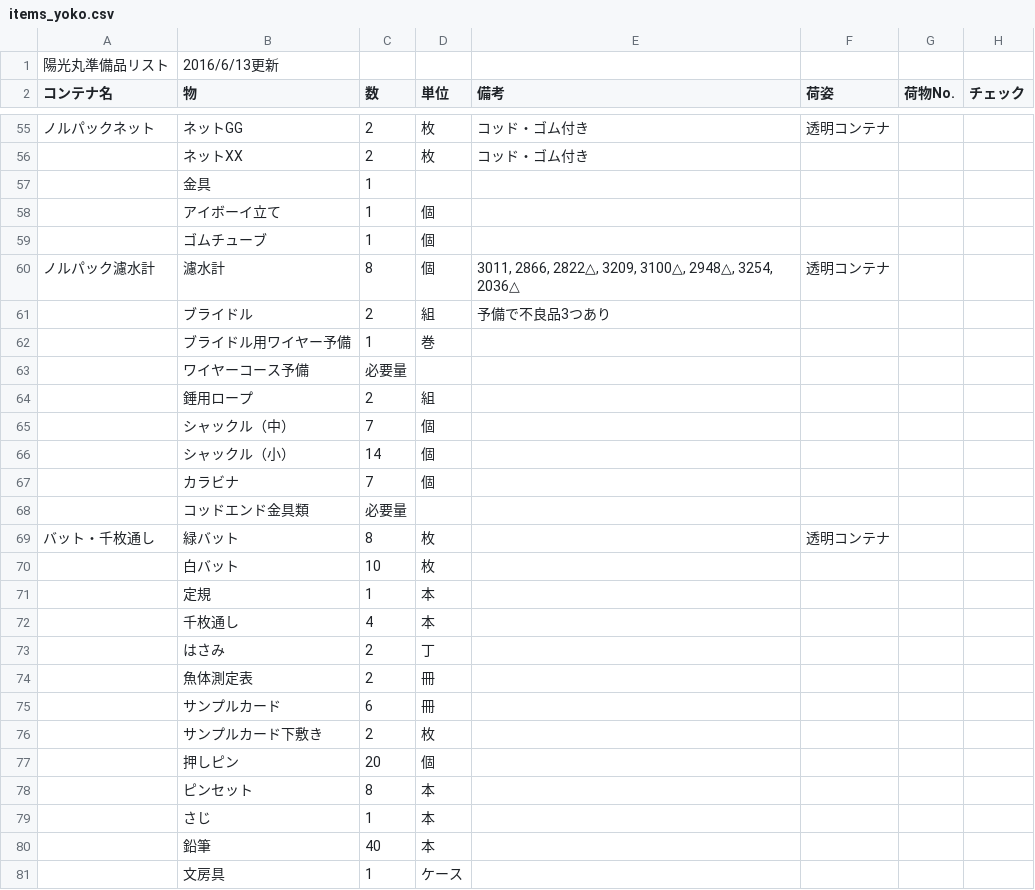
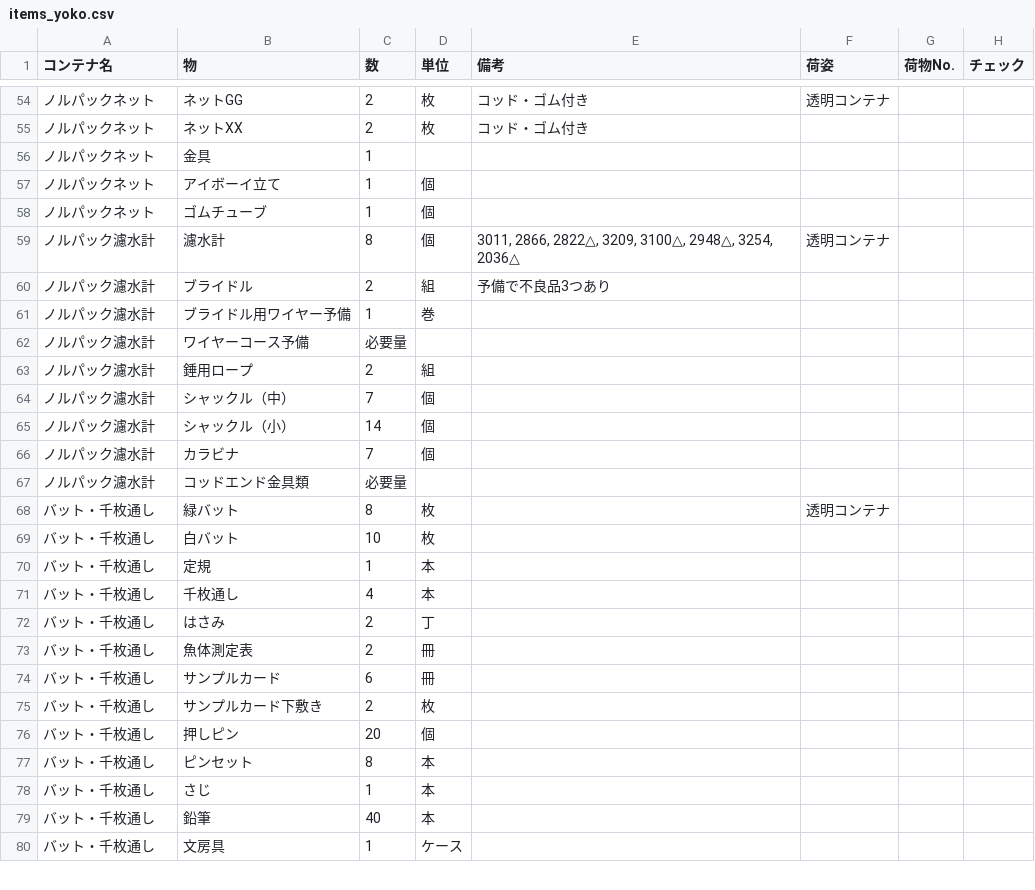
Before and after one commit to Rindrics/cruise_items, a CSV file: items_yoko.csv, drawn as a sheet; only a part is shown, gaps mark what is left out; the diff covers the shown part only.

```diff
--- a/items_yoko.csv
+++ b/items_yoko.csv
@@ -1 +0,0 @@
-陽光丸準備品リスト,2016/6/13更新,,,,,,,,,,,,,
@@ -56,4 +55,4 @@
-,ネットXX,2,枚,コッド・ゴム付き,,,,,,,,,,
-,金具,1,,,,,,,,,,,,
-,アイボーイ立て,1,個,,,,,,,,,,,
-,ゴムチューブ,1,個,,,,,,,,,,,
+ノルパックネット,ネットXX,2,枚,コッド・ゴム付き,,,
+ノルパックネット,金具,1,,,,,
+ノルパックネット,アイボーイ立て,1,個,,,,
+ノルパックネット,ゴムチューブ,1,個,,,,
@@ -61,8 +60,8 @@
-,ブライドル　,2,組,予備で不良品3つあり,,,,,,,,,,
-,ブライドル用ワイヤー予備,1,巻,,,,,,,,,,,
-,ワイヤーコース予備,必要量,,,,,,,,,,,,
-,錘用ロープ,2,組,,,,,,,,,,,
-,シャックル（中）,7,個,,,,,,,,,,,
-,シャックル（小）,14,個,,,,,,,,,,,
-,カラビナ,7,個,,,,,,,,,,,
-,コッドエンド金具類,必要量,,,,,,,,,,,,
+ノルパック濾水計,ブライドル　,2,組,予備で不良品3つあり,,,
+ノルパック濾水計,ブライドル用ワイヤー予備,1,巻,,,,
+ノルパック濾水計,ワイヤーコース予備,必要量,,,,,
+ノルパック濾水計,錘用ロープ,2,組,,,,
+ノルパック濾水計,シャックル（中）,7,個,,,,
+ノルパック濾水計,シャックル（小）,14,個,,,,
+ノルパック濾水計,カラビナ,7,個,,,,
+ノルパック濾水計,コッドエンド金具類,必要量,,,,,
@@ -70,12 +69,12 @@
-,白バット,10,枚,,,,,,,,,,,
-,定規,1,本,,,,,,,,,,,
-,千枚通し,4,本,,,,,,,,,,,
-,はさみ,2,丁,,,,,,,,,,,
-,魚体測定表,2,冊,,,,,,,,,,,
-,サンプルカード,6,冊,,,,,,,,,,,
-,サンプルカード下敷き,2,枚,,,,,,,,,,,
-,押しピン,20,個,,,,,,,,,,,
-,ピンセット,8,本,,,,,,,,,,,
-,さじ,1,本,,,,,,,,,,,
-,鉛筆,40,本,,,,,,,,,,,
-,文房具,1,ケース,,,,,,,,,,,
+バット・千枚通し,白バット,10,枚,,,,
+バット・千枚通し,定規,1,本,,,,
+バット・千枚通し,千枚通し,4,本,,,,
+バット・千枚通し,はさみ,2,丁,,,,
+バット・千枚通し,魚体測定表,2,冊,,,,
+バット・千枚通し,サンプルカード,6,冊,,,,
+バット・千枚通し,サンプルカード下敷き,2,枚,,,,
+バット・千枚通し,押しピン,20,個,,,,
+バット・千枚通し,ピンセット,8,本,,,,
+バット・千枚通し,さじ,1,本,,,,
+バット・千枚通し,鉛筆,40,本,,,,
+バット・千枚通し,文房具,1,ケース,,,,
```
Also changed, not shown: 5 added rows, 11 removed rows and 93 edited cells elsewhere in this file.
